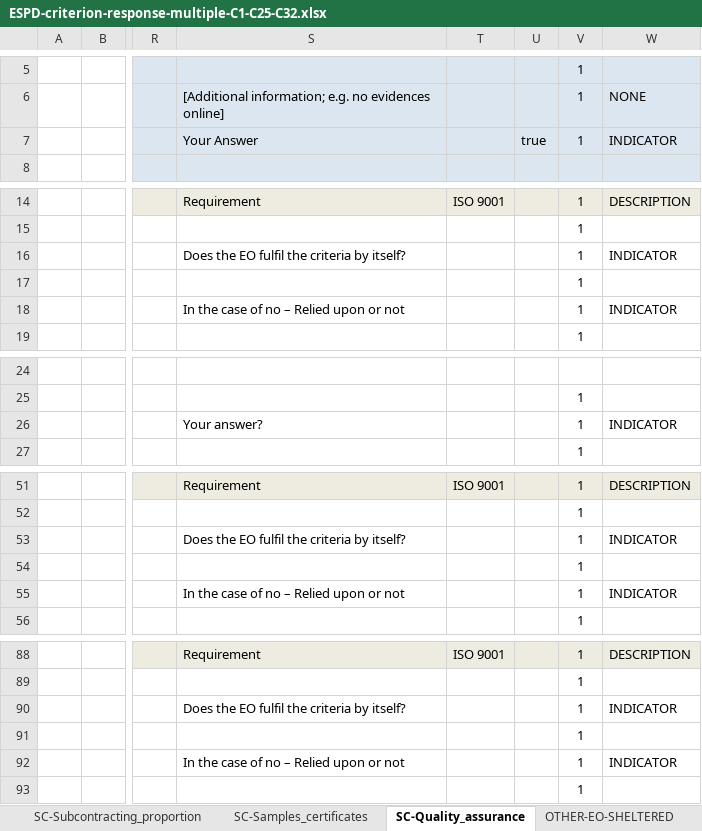
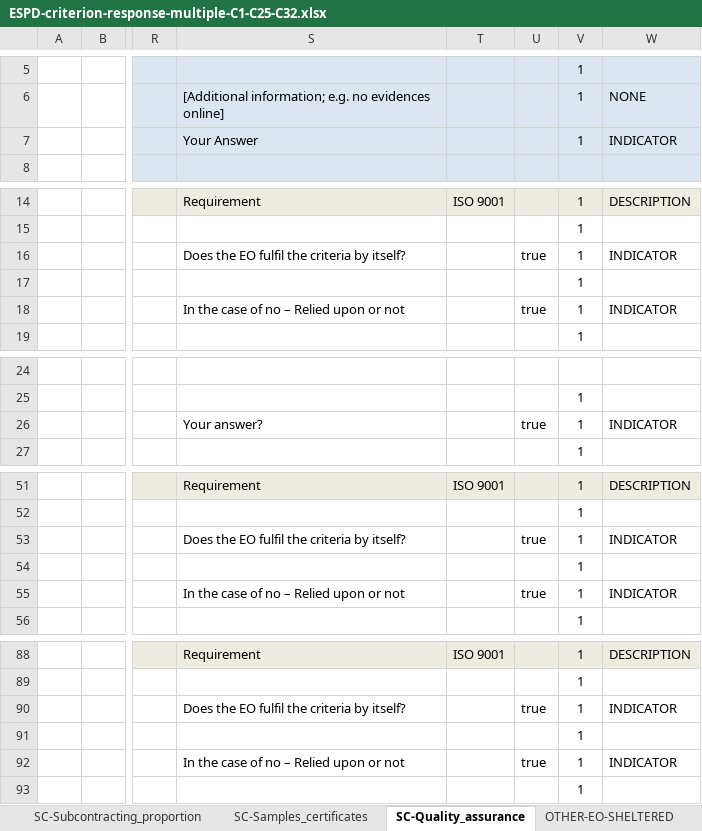
Before and after one commit to H2Greem/ESPD, an Excel workbook: ESPD-criterion-response-multiple-C1-C25-C32.xlsx, sheet SC-Quality_assurance, drawn as a sheet; only a part is shown, gaps mark what is left out; values as stored, in another font and other column widths than the file's, no borders; the diff covers the shown part only; the diff names each change by its address in the sheet, - before the commit and + after, or states it on an @@ line.

```diff
--- a/ESPD-criterion-response-multiple-C1-C25-C32.xlsx (sheet SC-Quality_assurance)
+++ b/ESPD-criterion-response-multiple-C1-C25-C32.xlsx (sheet SC-Quality_assurance)
-U7: true
+U7: (empty)
-U16: (empty)
+U16: true
-U18: (empty)
+U18: true
-U26: (empty)
+U26: true
-U53: (empty)
+U53: true
-U55: (empty)
+U55: true
-U90: (empty)
+U90: true
-U92: (empty)
+U92: true
```
Also changed, not shown: 4 edited cells elsewhere in this sheet, sheet SC_Abilities_2 (Facilities,...), sheet SC-Suitability-I, sheet SC-Samples_certificates, sheet SC-Suitability-II, sheet SC-Abilities_5 (Staff), sheet SC-Abilities_1 (Persons), 21 more sheets, 3 other files.
